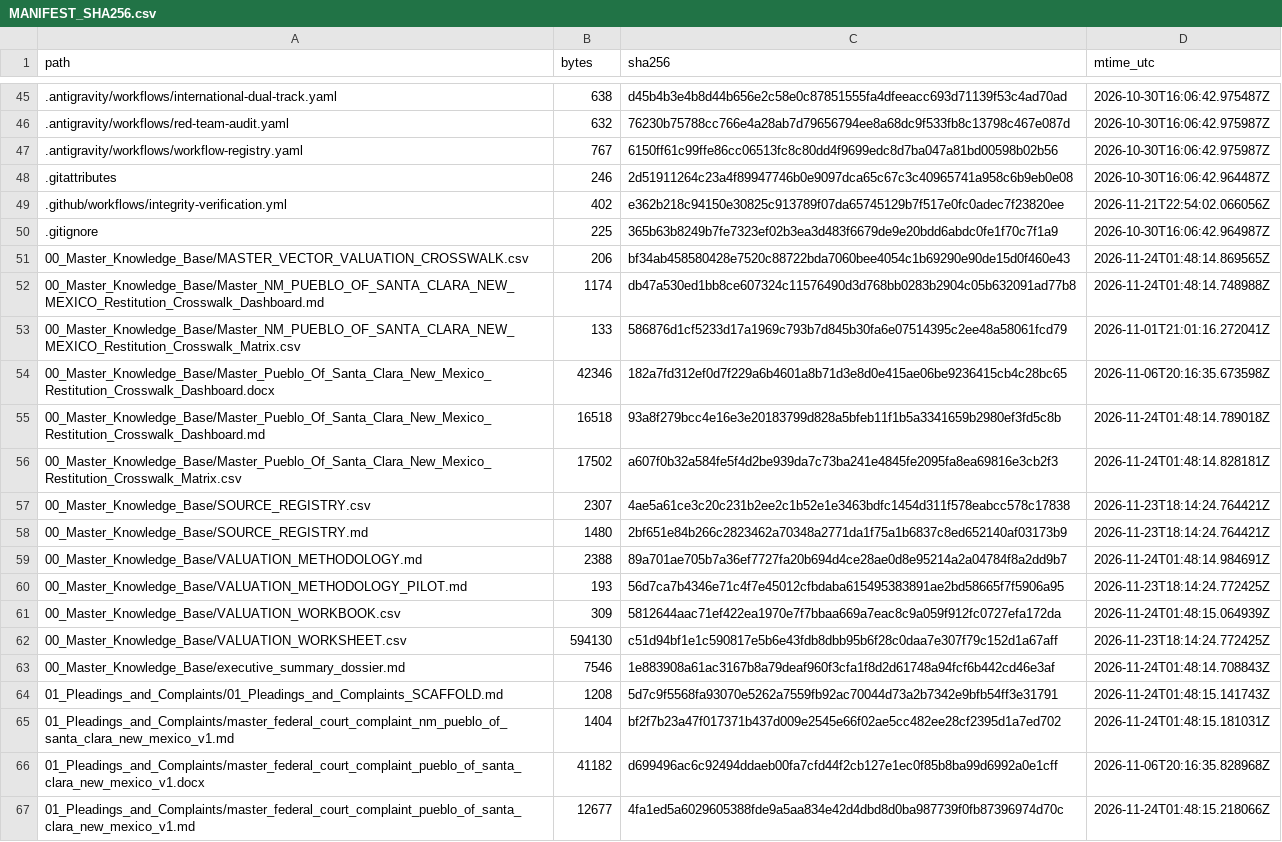
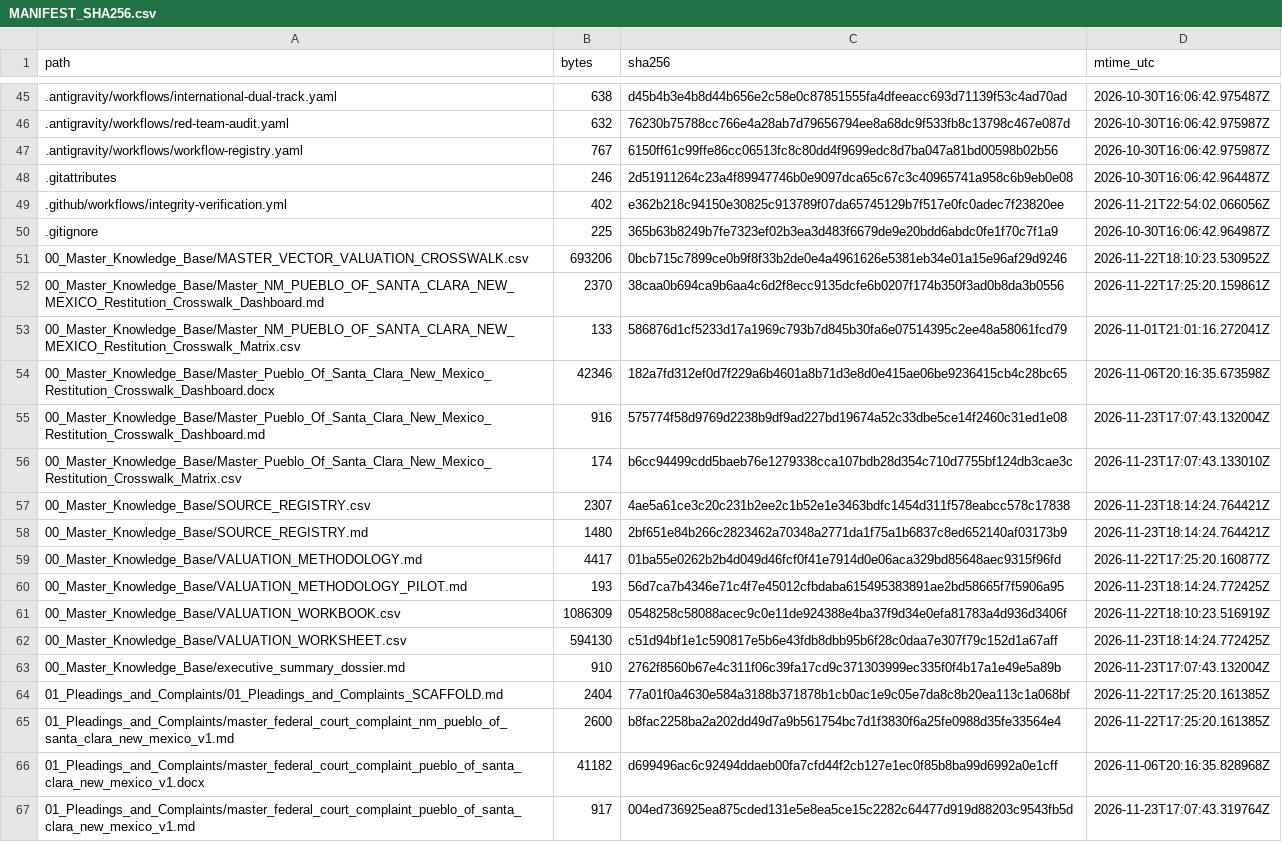
Before and after one commit to GlobalRestitutionAlliance/turtle-island-us-nm-pueblo-of-santa-clara-new-mexico-master-litigation, a CSV file: 99_Archives_and_Manifests/MANIFEST_SHA256.csv, drawn as a sheet; only a part is shown, gaps mark what is left out; the diff covers the shown part only.

```diff
--- a/99_Archives_and_Manifests/MANIFEST_SHA256.csv
+++ b/99_Archives_and_Manifests/MANIFEST_SHA256.csv
@@ -50,18 +50,18 @@ path,bytes,sha256,mtime_utc
 .gitignore,225,365b63b8249b7fe7323ef02b3ea3d483f6679de9e20bdd6abdc0fe1f70c7f1a9,2026-10-30T16:06:42.964987Z
-00_Master_Knowledge_Base/MASTER_VECTOR_VALUATION_CROSSWALK.csv,206,bf34ab458580428e7520c88722bda7060bee4054c1b69290e90de15d0f460e43,2026-11-24T01:48:14.869565Z
-00_Master_Knowledge_Base/Master_NM_PUEBLO_OF_SANTA_CLARA_NEW_MEXICO_Restitution_Crosswalk_Dashboard.md,1174,db47a530ed1bb8ce607324c11576490d3d768bb0283b2904c05b632091ad77b8,2026-11-24T01:48:14.748988Z
+00_Master_Knowledge_Base/MASTER_VECTOR_VALUATION_CROSSWALK.csv,693206,0bcb715c7899ce0b9f8f33b2de0e4a4961626e5381eb34e01a15e96af29d9246,2026-11-22T18:10:23.530952Z
+00_Master_Knowledge_Base/Master_NM_PUEBLO_OF_SANTA_CLARA_NEW_MEXICO_Restitution_Crosswalk_Dashboard.md,2370,38caa0b694ca9b6aa4c6d2f8ecc9135dcfe6b0207f174b350f3ad0b8da3b0556,2026-11-22T17:25:20.159861Z
 00_Master_Knowledge_Base/Master_NM_PUEBLO_OF_SANTA_CLARA_NEW_MEXICO_Restitution_Crosswalk_Matrix.csv,133,586876d1cf5233d17a1969c793b7d845b30fa6e07514395c2ee48a58061fcd79,2026-11-01T21:01:16.272041Z
 00_Master_Knowledge_Base/Master_Pueblo_Of_Santa_Clara_New_Mexico_Restitution_Crosswalk_Dashboard.docx,42346,182a7fd312ef0d7f229a6b4601a8b71d3e8d0e415ae06be9236415cb4c28bc65,2026-11-06T20:16:35.673598Z
-00_Master_Knowledge_Base/Master_Pueblo_Of_Santa_Clara_New_Mexico_Restitution_Crosswalk_Dashboard.md,16518,93a8f279bcc4e16e3e20183799d828a5bfeb11f1b5a3341659b2980ef3fd5c8b,2026-11-24T01:48:14.789018Z
-00_Master_Knowledge_Base/Master_Pueblo_Of_Santa_Clara_New_Mexico_Restitution_Crosswalk_Matrix.csv,17502,a607f0b32a584fe5f4d2be939da7c73ba241e4845fe2095fa8ea69816e3cb2f3,2026-11-24T01:48:14.828181Z
+00_Master_Knowledge_Base/Master_Pueblo_Of_Santa_Clara_New_Mexico_Restitution_Crosswalk_Dashboard.md,916,575774f58d9769d2238b9df9ad227bd19674a52c33dbe5ce14f2460c31ed1e08,2026-11-23T17:07:43.132004Z
+00_Master_Knowledge_Base/Master_Pueblo_Of_Santa_Clara_New_Mexico_Restitution_Crosswalk_Matrix.csv,174,b6cc94499cdd5baeb76e1279338cca107bdb28d354c710d7755bf124db3cae3c,2026-11-23T17:07:43.133010Z
 00_Master_Knowledge_Base/SOURCE_REGISTRY.csv,2307,4ae5a61ce3c20c231b2ee2c1b52e1e3463bdfc1454d311f578eabcc578c17838,2026-11-23T18:14:24.764421Z
 00_Master_Knowledge_Base/SOURCE_REGISTRY.md,1480,2bf651e84b266c2823462a70348a2771da1f75a1b6837c8ed652140af03173b9,2026-11-23T18:14:24.764421Z
-00_Master_Knowledge_Base/VALUATION_METHODOLOGY.md,2388,89a701ae705b7a36ef7727fa20b694d4ce28ae0d8e95214a2a04784f8a2dd9b7,2026-11-24T01:48:14.984691Z
+00_Master_Knowledge_Base/VALUATION_METHODOLOGY.md,4417,01ba55e0262b2b4d049d46fcf0f41e7914d0e06aca329bd85648aec9315f96fd,2026-11-22T17:25:20.160877Z
 00_Master_Knowledge_Base/VALUATION_METHODOLOGY_PILOT.md,193,56d7ca7b4346e71c4f7e45012cfbdaba615495383891ae2bd58665f7f5906a95,2026-11-23T18:14:24.772425Z
-00_Master_Knowledge_Base/VALUATION_WORKBOOK.csv,309,5812644aac71ef422ea1970e7f7bbaa669a7eac8c9a059f912fc0727efa172da,2026-11-24T01:48:15.064939Z
+00_Master_Knowledge_Base/VALUATION_WORKBOOK.csv,1086309,0548258c58088acec9c0e11de924388e4ba37f9d34e0efa81783a4d936d3406f,2026-11-22T18:10:23.516919Z
 00_Master_Knowledge_Base/VALUATION_WORKSHEET.csv,594130,c51d94bf1e1c590817e5b6e43fdb8dbb95b6f28c0daa7e307f79c152d1a67aff,2026-11-23T18:14:24.772425Z
-00_Master_Knowledge_Base/executive_summary_dossier.md,7546,1e883908a61ac3167b8a79deaf960f3cfa1f8d2d61748a94fcf6b442cd46e3af,2026-11-24T01:48:14.708843Z
-01_Pleadings_and_Complaints/01_Pleadings_and_Complaints_SCAFFOLD.md,1208,5d7c9f5568fa93070e5262a7559fb92ac70044d73a2b7342e9bfb54ff3e31791,2026-11-24T01:48:15.141743Z
-01_Pleadings_and_Complaints/master_federal_court_complaint_nm_pueblo_of_santa_clara_new_mexico_v1.md,1404,bf2f7b23a47f017371b437d009e2545e66f02ae5cc482ee28cf2395d1a7ed702,2026-11-24T01:48:15.181031Z
+00_Master_Knowledge_Base/executive_summary_dossier.md,910,2762f8560b67e4c311f06c39fa17cd9c371303999ec335f0f4b17a1e49e5a89b,2026-11-23T17:07:43.132004Z
+01_Pleadings_and_Complaints/01_Pleadings_and_Complaints_SCAFFOLD.md,2404,77a01f0a4630e584a3188b371878b1cb0ac1e9c05e7da8c8b20ea113c1a068bf,2026-11-22T17:25:20.161385Z
+01_Pleadings_and_Complaints/master_federal_court_complaint_nm_pueblo_of_santa_clara_new_mexico_v1.md,2600,b8fac2258ba2a202dd49d7a9b561754bc7d1f3830f6a25fe0988d35fe33564e4,2026-11-22T17:25:20.161385Z
 01_Pleadings_and_Complaints/master_federal_court_complaint_pueblo_of_santa_clara_new_mexico_v1.docx,41182,d699496ac6c92494ddaeb00fa7cfd44f2cb127e1ec0f85b8ba99d6992a0e1cff,2026-11-06T20:16:35.828968Z
-01_Pleadings_and_Complaints/master_federal_court_complaint_pueblo_of_santa_clara_new_mexico_v1.md,12677,4fa1ed5a6029605388fde9a5aa834e42d4dbd8d0ba987739f0fb87396974d70c,2026-11-24T01:48:15.218066Z
+01_Pleadings_and_Complaints/master_federal_court_complaint_pueblo_of_santa_clara_new_mexico_v1.md,917,004ed736925ea875cded131e5e8ea5ce15c2282c64477d919d88203c9543fb5d,2026-11-23T17:07:43.319764Z
```
Also changed, not shown: 77 edited cells elsewhere in this file, 36 other files.
